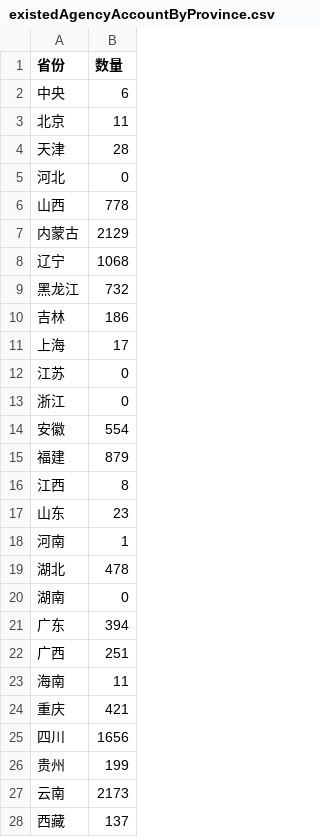
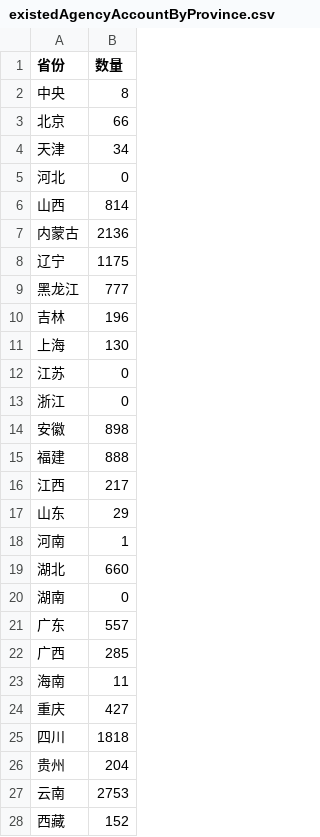
Before and after one commit to Chen202109/Effici, a CSV file: django_project/workrecords/existedAgencyAccountByProvince.csv, drawn as a sheet; only a part is shown; the diff covers the shown part only.

Commit message:
initial group add work record, fix bugs  of country data pane,

```diff
--- a/django_project/workrecords/existedAgencyAccountByProvince.csv
+++ b/django_project/workrecords/existedAgencyAccountByProvince.csv
@@ -1,28 +1,28 @@
 省份,数量
-中央,	6
-北京,	11
-天津,	28
+中央,	8
+北京,	66
+天津,	34
 河北,	0
-山西,	778
-内蒙古,	2129
-辽宁,	1068
-黑龙江,	732
-吉林,	186
-上海,	17
+山西,	814
+内蒙古,	2136
+辽宁,	1175
+黑龙江,	777
+吉林,	196
+上海,	130
 江苏,	0
 浙江,	0
-安徽,	554
-福建,	879
-江西,	8
-山东,	23
+安徽,	898
+福建,	888
+江西,	217
+山东,	29
 河南,	1
-湖北,	478
+湖北,	660
 湖南,	0
-广东,	394
-广西,	251
+广东,	557
+广西,	285
 海南,	11
-重庆,	421
-四川,	1656
-贵州,	199
-云南,	2173
-西藏,	137
+重庆,	427
+四川,	1818
+贵州,	204
+云南,	2753
+西藏,	152
```
Also changed, not shown: 5 edited cells elsewhere in this file, 11 other files.
